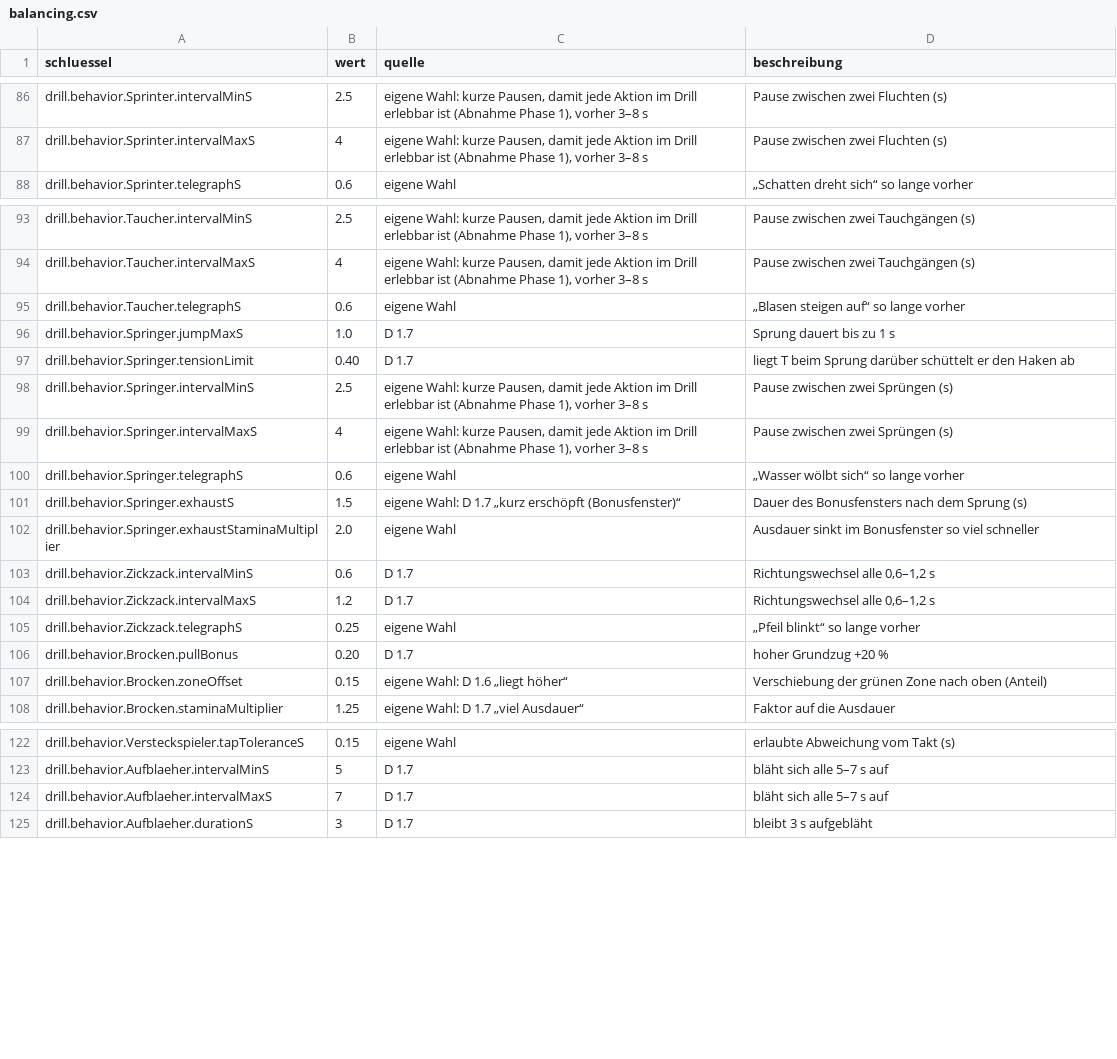
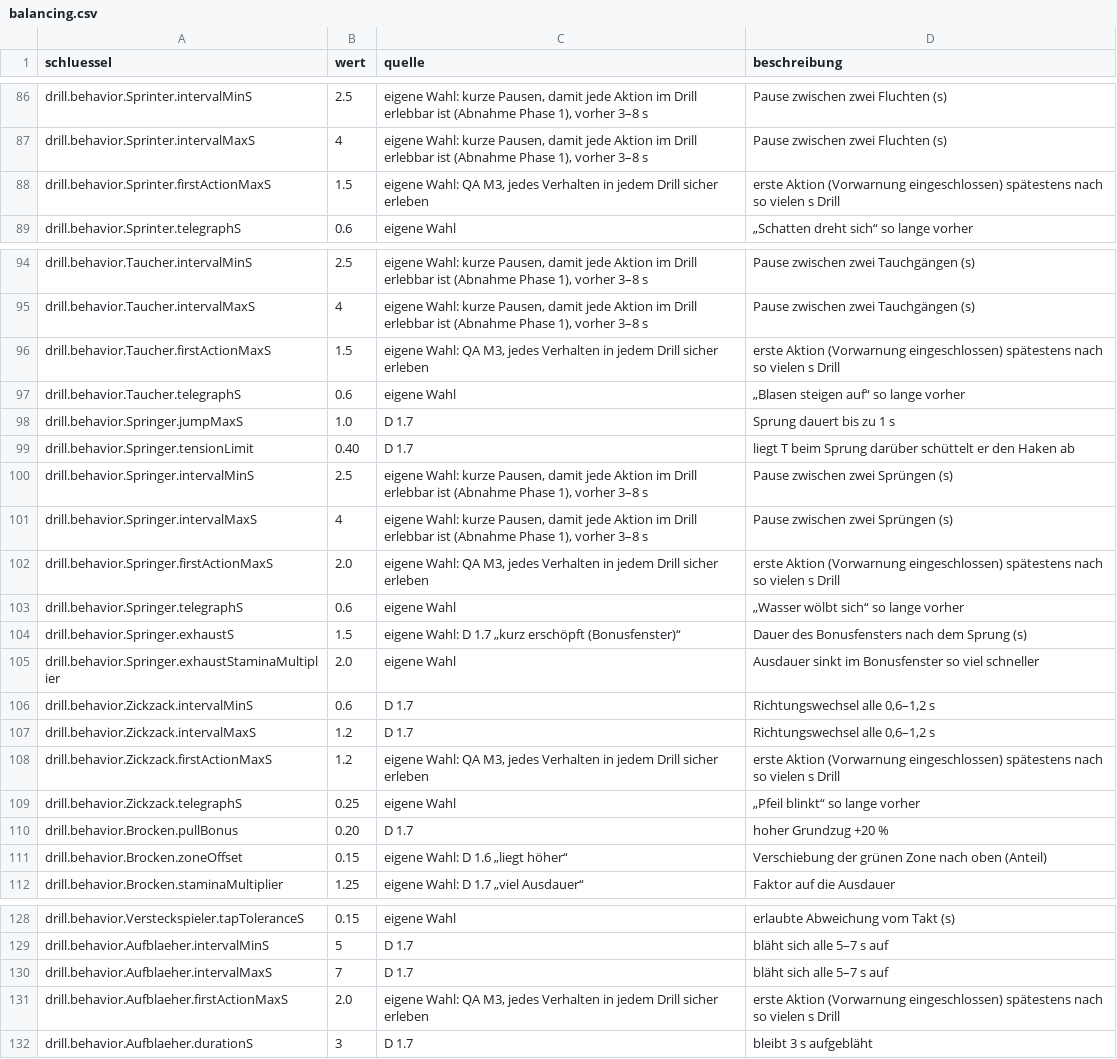
Before and after one commit to Vibecoding4LIFE/GAME_SPEC.md, a CSV file: Data/balancing.csv, drawn as a sheet; only a part is shown, gaps mark what is left out; the diff covers the shown part only.

```diff
--- a/Data/balancing.csv
+++ b/Data/balancing.csv
@@ -87,2 +87,3 @@ drill.behavior.Sprinter.intervalMinS;2.5;eigene Wahl: kurze Pausen, damit jede A
 drill.behavior.Sprinter.intervalMaxS;4;eigene Wahl: kurze Pausen, damit jede Aktion im Drill erlebbar ist (Abnahme Phase 1), vorher 3–8 s;Pause zwischen zwei Fluchten (s)
+drill.behavior.Sprinter.firstActionMaxS;1.5;eigene Wahl: QA M3, jedes Verhalten in jedem Drill sicher erleben;erste Aktion (Vorwarnung eingeschlossen) spätestens nach so vielen s Drill
 drill.behavior.Sprinter.telegraphS;0.6;eigene Wahl;„Schatten dreht sich“ so lange vorher
@@ -94,2 +95,3 @@ drill.behavior.Taucher.intervalMinS;2.5;eigene Wahl: kurze Pausen, damit jede Ak
 drill.behavior.Taucher.intervalMaxS;4;eigene Wahl: kurze Pausen, damit jede Aktion im Drill erlebbar ist (Abnahme Phase 1), vorher 3–8 s;Pause zwischen zwei Tauchgängen (s)
+drill.behavior.Taucher.firstActionMaxS;1.5;eigene Wahl: QA M3, jedes Verhalten in jedem Drill sicher erleben;erste Aktion (Vorwarnung eingeschlossen) spätestens nach so vielen s Drill
 drill.behavior.Taucher.telegraphS;0.6;eigene Wahl;„Blasen steigen auf“ so lange vorher
@@ -99,2 +101,3 @@ drill.behavior.Springer.intervalMinS;2.5;eigene Wahl: kurze Pausen, damit jede A
 drill.behavior.Springer.intervalMaxS;4;eigene Wahl: kurze Pausen, damit jede Aktion im Drill erlebbar ist (Abnahme Phase 1), vorher 3–8 s;Pause zwischen zwei Sprüngen (s)
+drill.behavior.Springer.firstActionMaxS;2.0;eigene Wahl: QA M3, jedes Verhalten in jedem Drill sicher erleben;erste Aktion (Vorwarnung eingeschlossen) spätestens nach so vielen s Drill
 drill.behavior.Springer.telegraphS;0.6;eigene Wahl;„Wasser wölbt sich“ so lange vorher
@@ -104,2 +107,3 @@ drill.behavior.Zickzack.intervalMinS;0.6;D 1.7;Richtungswechsel alle 0,6–1,2 s
 drill.behavior.Zickzack.intervalMaxS;1.2;D 1.7;Richtungswechsel alle 0,6–1,2 s
+drill.behavior.Zickzack.firstActionMaxS;1.2;eigene Wahl: QA M3, jedes Verhalten in jedem Drill sicher erleben;erste Aktion (Vorwarnung eingeschlossen) spätestens nach so vielen s Drill
 drill.behavior.Zickzack.telegraphS;0.25;eigene Wahl;„Pfeil blinkt“ so lange vorher
@@ -124,2 +130,3 @@ drill.behavior.Aufblaeher.intervalMinS;5;D 1.7;bläht sich alle 5–7 s auf
 drill.behavior.Aufblaeher.intervalMaxS;7;D 1.7;bläht sich alle 5–7 s auf
+drill.behavior.Aufblaeher.firstActionMaxS;2.0;eigene Wahl: QA M3, jedes Verhalten in jedem Drill sicher erleben;erste Aktion (Vorwarnung eingeschlossen) spätestens nach so vielen s Drill
 drill.behavior.Aufblaeher.durationS;3;D 1.7;bleibt 3 s aufgebläht
```
Also changed, not shown: 6 added rows, 2 removed rows and 4 edited cells elsewhere in this file, Data/reels.csv, 8 other files.
